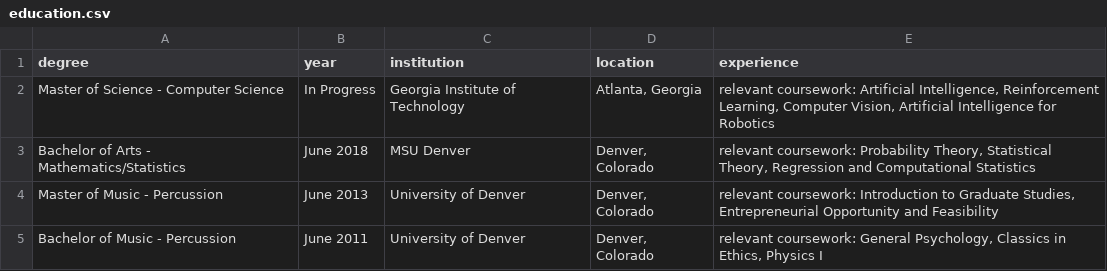
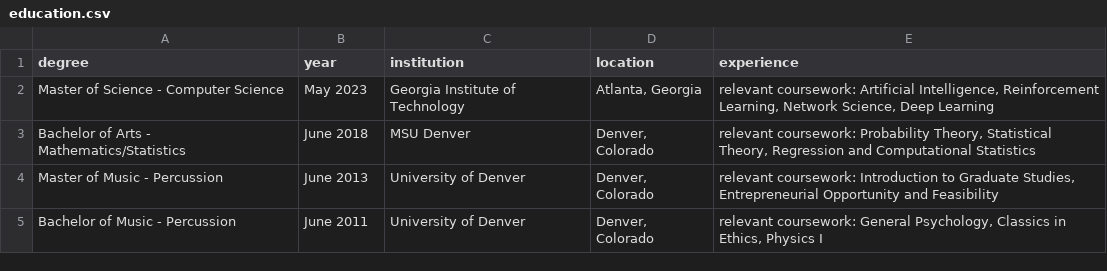
Before and after one commit to chris-lundberg/resume, a CSV file: education.csv, drawn as a sheet.

```diff
--- a/education.csv
+++ b/education.csv
@@ -1,3 +1,3 @@
 degree,year,institution,location,experience
-Master of Science - Computer Science,In Progress,Georgia Institute of Technology,"Atlanta, Georgia","relevant coursework: Artificial Intelligence, Reinforcement Learning, Computer Vision, Artificial Intelligence for Robotics"
+Master of Science - Computer Science,May 2023,Georgia Institute of Technology,"Atlanta, Georgia","relevant coursework: Artificial Intelligence, Reinforcement Learning, Network Science, Deep Learning"
 Bachelor of Arts - Mathematics/Statistics,June 2018,MSU Denver,"Denver, Colorado","relevant coursework: Probability Theory, Statistical Theory, Regression and Computational Statistics"
```
Also changed, not shown: experience.csv, 5 other files.
